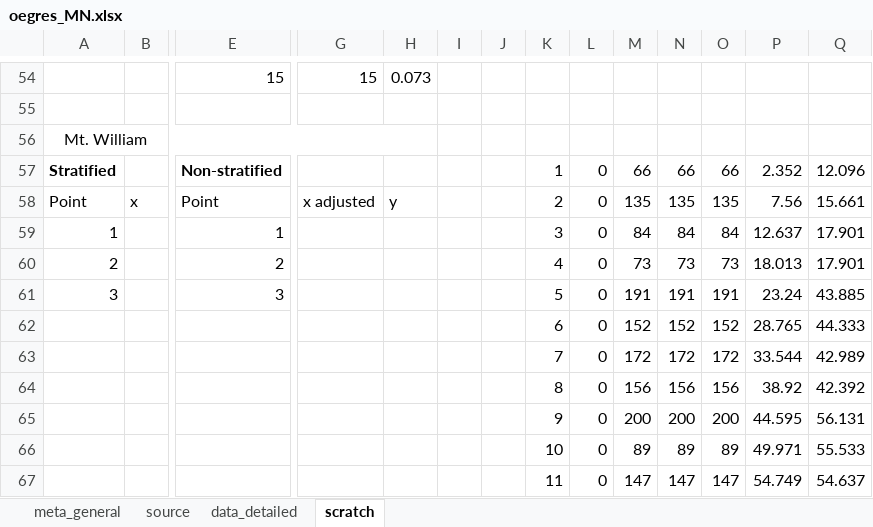
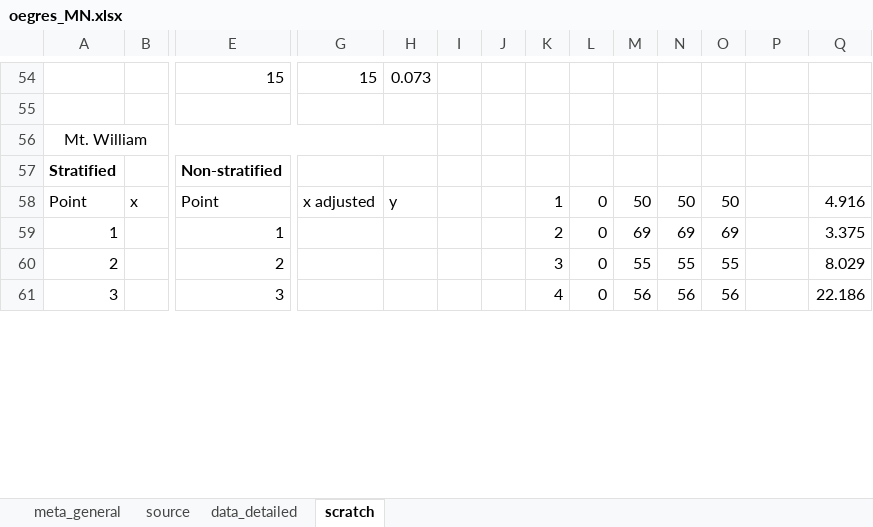
Before and after one commit to lizzieinvancouver/egret, an Excel workbook: data/oegres_MN/oegres_MN.xlsx, sheet scratch, drawn as a sheet; only a part is shown, gaps mark what is left out; values as stored, in another font and other column widths than the file's, no borders; removed rows and columns are numbered as before the commit, all else as after; rows hold the shown columns only; the diff covers the shown part only; the diff names each change by its address in the sheet, - before the commit and + after, or states it on an @@ line.

```diff
--- a/data/oegres_MN/oegres_MN.xlsx (sheet scratch)
+++ b/data/oegres_MN/oegres_MN.xlsx (sheet scratch)
-row 57: Stratified |  | Non-stratified |  |  |  |  | 1 | 0 | 66 | 66 | 66 | 2.352 | 12.096
+row 57: Stratified |  | Non-stratified
-K58: 2
+K58: 1
-M58: 135
+M58: 50
-N58: 135
+N58: 50
-O58: 135
+O58: 50
-P58: 7.56
+P58: (empty)
-Q58: 15.661
+Q58: 4.916
-K59: 3
+K59: 2
-M59: 84
+M59: 69
-N59: 84
+N59: 69
-O59: 84
+O59: 69
-P59: 12.637
+P59: (empty)
-Q59: 17.901
+Q59: 3.375
-K60: 4
+K60: 3
-M60: 73
+M60: 55
-N60: 73
+N60: 55
-O60: 73
+O60: 55
-P60: 18.013
+P60: (empty)
-Q60: 17.901
+Q60: 8.029
-K61: 5
+K61: 4
-M61: 191
+M61: 56
-N61: 191
+N61: 56
-O61: 191
+O61: 56
-P61: 23.24
+P61: (empty)
-Q61: 43.885
+Q61: 22.186
-row 62:  |  |  |  |  |  |  | 6 | 0 | 152 | 152 | 152 | 28.765 | 44.333
-row 63:  |  |  |  |  |  |  | 7 | 0 | 172 | 172 | 172 | 33.544 | 42.989
-row 64:  |  |  |  |  |  |  | 8 | 0 | 156 | 156 | 156 | 38.92 | 42.392
-row 65:  |  |  |  |  |  |  | 9 | 0 | 200 | 200 | 200 | 44.595 | 56.131
-row 66:  |  |  |  |  |  |  | 10 | 0 | 89 | 89 | 89 | 49.971 | 55.533
-row 67:  |  |  |  |  |  |  | 11 | 0 | 147 | 147 | 147 | 54.749 | 54.637
```
Also changed, not shown: 4 added rows and 5 removed rows elsewhere in this sheet, sheet data_detailed.
